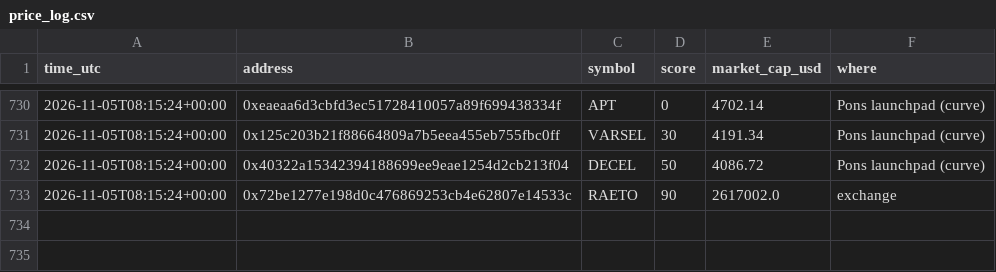
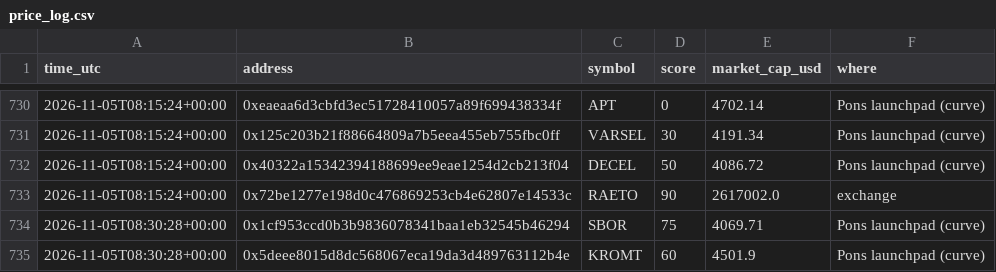
Before and after one commit to tradingzoo/token-watch, a CSV file: data/price_log.csv, drawn as a sheet; only a part is shown, gaps mark what is left out; the diff names each change by its address in the sheet, - before the commit and + after, or states it on an @@ line.

```diff
--- a/data/price_log.csv
+++ b/data/price_log.csv
+row 734: 2026-11-05T08:30:28+00:00 | 0x1cf953ccd0b3b9836078341baa1eb32545b46294 | SBOR | 75 | 4069.71 | Pons launchpad (curve)
+row 735: 2026-11-05T08:30:28+00:00 | 0x5deee8015d8dc568067eca19da3d489763112b4e | KROMT | 60 | 4501.9 | Pons launchpad (curve)
```
Also changed, not shown: 11 other files.
